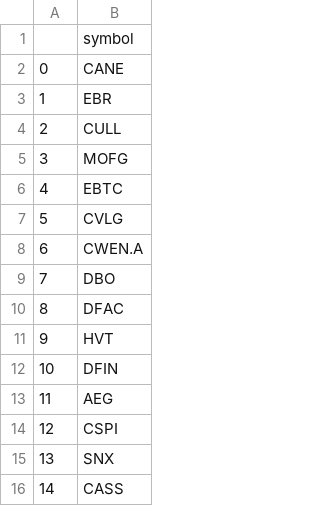
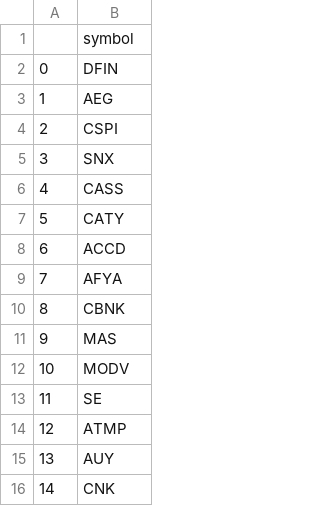
Before and after one commit to ofb/creek, a CSV file: historical_data/shortable_equity_list_todo.csv, drawn as a sheet; only a part is shown; the shorter side is filled out with more unchanged rows; removed rows and columns are numbered as before the commit, all else as after; the diff names each change by its address in the sheet, - before the commit and + after, or states it on an @@ line.

```diff
--- a/historical_data/shortable_equity_list_todo.csv
+++ b/historical_data/shortable_equity_list_todo.csv
-row 2: 0 | CANE
-row 3: 1 | EBR
-row 4: 2 | CULL
-row 5: 3 | MOFG
-row 6: 4 | EBTC
-row 7: 5 | CVLG
-row 8: 6 | CWEN.A
-row 9: 7 | DBO
-row 10: 8 | DFAC
-row 11: 9 | HVT
@@ column A renumbered from row 2 down @@
```
Also changed, not shown: 3 other files.
